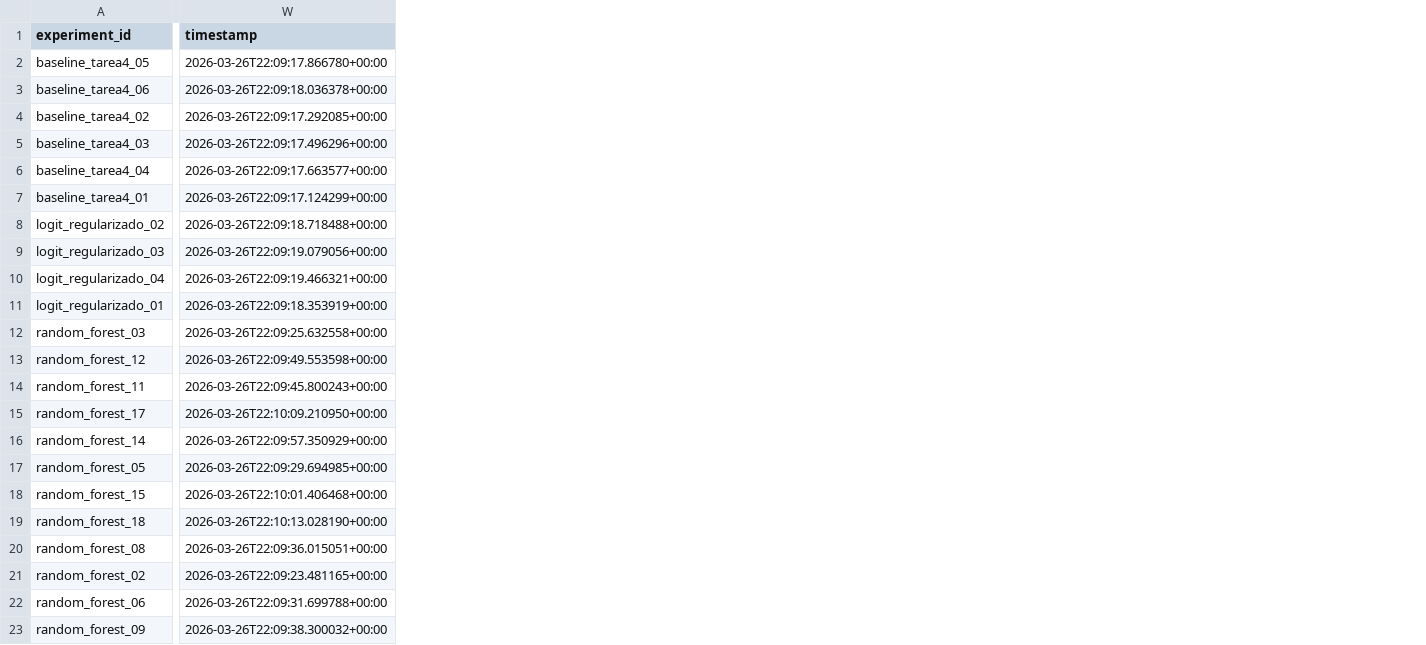
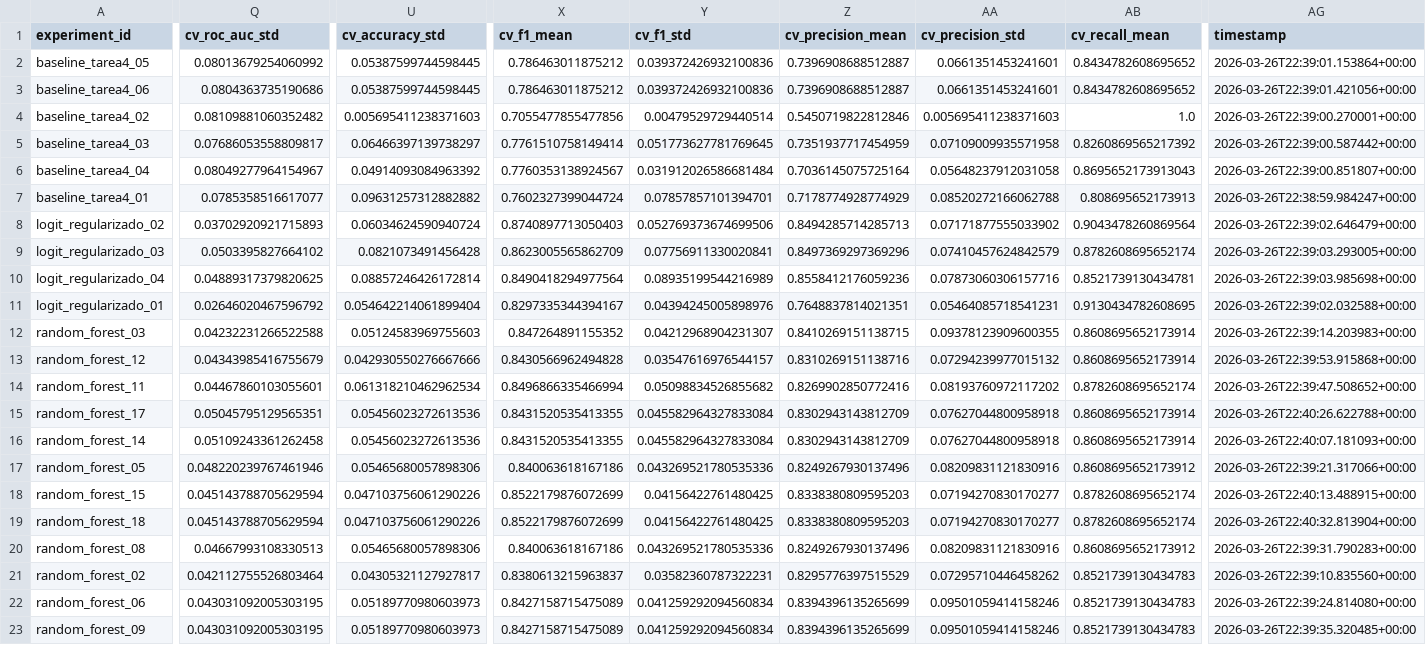
Before and after one commit to nik129linux/programacion2, a CSV file: data/dashboard/experiments.csv, drawn as a sheet; only a part is shown, gaps mark what is left out; addresses are those after the commit; the diff covers the shown part only; the diff names each change by its address in the sheet, - before the commit and + after, or states it on an @@ line.

```diff
--- a/data/dashboard/experiments.csv
+++ b/data/dashboard/experiments.csv
+column Q (cv_roc_auc_std), rows 2-23: 0.08013679254060992 | 0.0804363735190686 | 0.08109881060352482 | 0.07686053558809817 | 0.08049277964154967 | 0.0785358516617077 | 0.03702920921715893 | 0.0503395827664102 | 0.04889317379820625 | 0.02646020467596792 | 0.04232231266522588 | 0.04343985416755679 | 0.04467860103055601 | 0.05045795129565351 | 0.05109243361262458 | 0.048220239767461946 | 0.045143788705629594 | 0.045143788705629594 | 0.04667993108330513 | 0.042112755526803464 | 0.043031092005303195 | 0.043031092005303195
+column U (cv_accuracy_std), rows 2-23: 0.05387599744598445 | 0.05387599744598445 | 0.005695411238371603 | 0.06466397139738297 | 0.04914093084963392 | 0.09631257312882882 | 0.06034624590940724 | 0.0821073491456428 | 0.08857246426172814 | 0.054642214061899404 | 0.05124583969755603 | 0.042930550276667666 | 0.061318210462962534 | 0.05456023272613536 | 0.05456023272613536 | 0.05465680057898306 | 0.047103756061290226 | 0.047103756061290226 | 0.05465680057898306 | 0.04305321127927817 | 0.05189770980603973 | 0.05189770980603973
+column X (cv_f1_mean), rows 2-23: 0.786463011875212 | 0.786463011875212 | 0.7055477855477856 | 0.7761510758149414 | 0.7760353138924567 | 0.7602327399044724 | 0.8740897713050403 | 0.8623005565862709 | 0.8490418294977564 | 0.8297335344394167 | 0.847264891155352 | 0.8430566962494828 | 0.8496866335466994 | 0.8431520535413355 | 0.8431520535413355 | 0.840063618167186 | 0.8522179876072699 | 0.8522179876072699 | 0.840063618167186 | 0.8380613215963837 | 0.8427158715475089 | 0.8427158715475089
+column Y (cv_f1_std), rows 2-23: 0.039372426932100836 | 0.039372426932100836 | 0.00479529729440514 | 0.051773627781769645 | 0.031912026586681484 | 0.07857857101394701 | 0.052769373674699506 | 0.07756911330020841 | 0.08935199544216989 | 0.04394245005898976 | 0.04212968904231307 | 0.03547616976544157 | 0.05098834526855682 | 0.045582964327833084 | 0.045582964327833084 | 0.043269521780535336 | 0.04156422761480425 | 0.04156422761480425 | 0.043269521780535336 | 0.03582360787322231 | 0.041259292094560834 | 0.041259292094560834
+column Z (cv_precision_mean), rows 2-23: 0.7396908688512887 | 0.7396908688512887 | 0.5450719822812846 | 0.7351937717454959 | 0.7036145075725164 | 0.7178774928774929 | 0.8494285714285713 | 0.8497369297369296 | 0.8558412176059236 | 0.7648837814021351 | 0.8410269151138715 | 0.8310269151138716 | 0.8269902850772416 | 0.8302943143812709 | 0.8302943143812709 | 0.8249267930137496 | 0.8338380809595203 | 0.8338380809595203 | 0.8249267930137496 | 0.8295776397515529 | 0.8394396135265699 | 0.8394396135265699
+column AA (cv_precision_std), rows 2-23: 0.0661351453241601 | 0.0661351453241601 | 0.005695411238371603 | 0.07109009935571958 | 0.05648237912031058 | 0.08520272166062788 | 0.07171877555033902 | 0.07410457624842579 | 0.07873060306157716 | 0.05464085718541231 | 0.09378123909600355 | 0.07294239977015132 | 0.08193760972117202 | 0.07627044800958918 | 0.07627044800958918 | 0.08209831121830916 | 0.07194270830170277 | 0.07194270830170277 | 0.08209831121830916 | 0.07295710446458262 | 0.09501059414158246 | 0.09501059414158246
+column AB (cv_recall_mean), rows 2-23: 0.8434782608695652 | 0.8434782608695652 | 1.0 | 0.8260869565217392 | 0.8695652173913043 | 0.808695652173913 | 0.9043478260869564 | 0.8782608695652174 | 0.8521739130434781 | 0.9130434782608695 | 0.8608695652173914 | 0.8608695652173914 | 0.8782608695652174 | 0.8608695652173914 | 0.8608695652173914 | 0.8608695652173912 | 0.8782608695652174 | 0.8782608695652174 | 0.8608695652173912 | 0.8521739130434783 | 0.8521739130434783 | 0.8521739130434783
-AG2 (timestamp): 2026-03-26T22:09:17.866780+00:00
+AG2 (timestamp): 2026-03-26T22:39:01.153864+00:00
-AG3 (timestamp): 2026-03-26T22:09:18.036378+00:00
+AG3 (timestamp): 2026-03-26T22:39:01.421056+00:00
-AG4 (timestamp): 2026-03-26T22:09:17.292085+00:00
+AG4 (timestamp): 2026-03-26T22:39:00.270001+00:00
-AG5 (timestamp): 2026-03-26T22:09:17.496296+00:00
+AG5 (timestamp): 2026-03-26T22:39:00.587442+00:00
-AG6 (timestamp): 2026-03-26T22:09:17.663577+00:00
+AG6 (timestamp): 2026-03-26T22:39:00.851807+00:00
-AG7 (timestamp): 2026-03-26T22:09:17.124299+00:00
+AG7 (timestamp): 2026-03-26T22:38:59.984247+00:00
-AG8 (timestamp): 2026-03-26T22:09:18.718488+00:00
+AG8 (timestamp): 2026-03-26T22:39:02.646479+00:00
-AG9 (timestamp): 2026-03-26T22:09:19.079056+00:00
+AG9 (timestamp): 2026-03-26T22:39:03.293005+00:00
-AG10 (timestamp): 2026-03-26T22:09:19.466321+00:00
+AG10 (timestamp): 2026-03-26T22:39:03.985698+00:00
-AG11 (timestamp): 2026-03-26T22:09:18.353919+00:00
+AG11 (timestamp): 2026-03-26T22:39:02.032588+00:00
-AG12 (timestamp): 2026-03-26T22:09:25.632558+00:00
+AG12 (timestamp): 2026-03-26T22:39:14.203983+00:00
-AG13 (timestamp): 2026-03-26T22:09:49.553598+00:00
+AG13 (timestamp): 2026-03-26T22:39:53.915868+00:00
-AG14 (timestamp): 2026-03-26T22:09:45.800243+00:00
+AG14 (timestamp): 2026-03-26T22:39:47.508652+00:00
-AG15 (timestamp): 2026-03-26T22:10:09.210950+00:00
+AG15 (timestamp): 2026-03-26T22:40:26.622788+00:00
-AG16 (timestamp): 2026-03-26T22:09:57.350929+00:00
+AG16 (timestamp): 2026-03-26T22:40:07.181093+00:00
-AG17 (timestamp): 2026-03-26T22:09:29.694985+00:00
+AG17 (timestamp): 2026-03-26T22:39:21.317066+00:00
-AG18 (timestamp): 2026-03-26T22:10:01.406468+00:00
+AG18 (timestamp): 2026-03-26T22:40:13.488915+00:00
-AG19 (timestamp): 2026-03-26T22:10:13.028190+00:00
+AG19 (timestamp): 2026-03-26T22:40:32.813904+00:00
-AG20 (timestamp): 2026-03-26T22:09:36.015051+00:00
+AG20 (timestamp): 2026-03-26T22:39:31.790283+00:00
-AG21 (timestamp): 2026-03-26T22:09:23.481165+00:00
+AG21 (timestamp): 2026-03-26T22:39:10.835560+00:00
-AG22 (timestamp): 2026-03-26T22:09:31.699788+00:00
+AG22 (timestamp): 2026-03-26T22:39:24.814080+00:00
-AG23 (timestamp): 2026-03-26T22:09:38.300032+00:00
+AG23 (timestamp): 2026-03-26T22:39:35.320485+00:00
```
Also changed, not shown: 3 added columns and 6 edited cells elsewhere in this file, data/dashboard/hypothesis_tests.csv, 4 other files.
